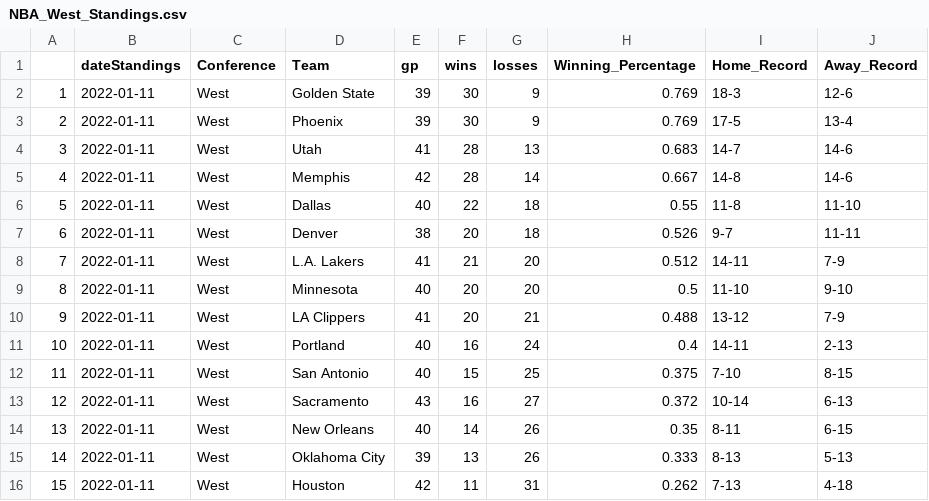
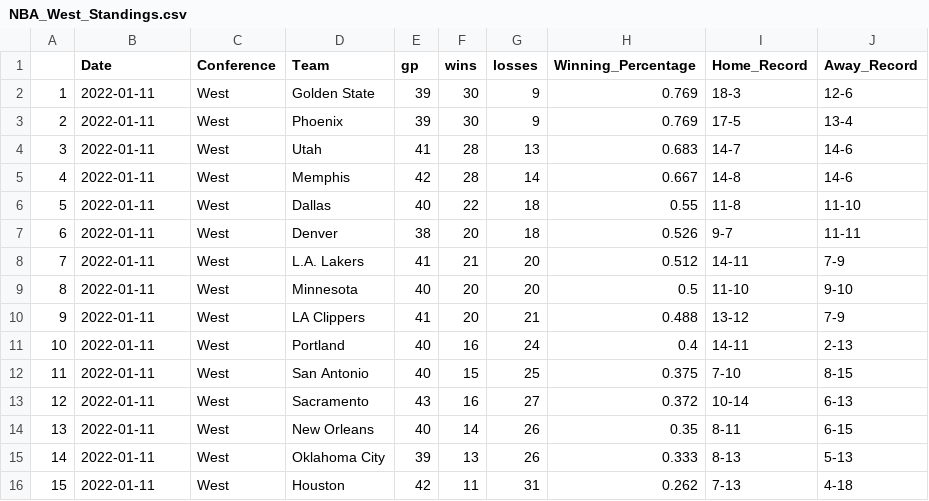
Before and after one commit to NoahCornish/TorontoRaptorsStatistics, a CSV file: NBA_West_Standings.csv, drawn as a sheet.

Commit message:
Add files via upload

```diff
--- a/NBA_West_Standings.csv
+++ b/NBA_West_Standings.csv
@@ -1,2 +1,2 @@
-"","dateStandings","Conference","Team","gp","wins","losses","Winning_Percentage","Home_Record","Away_Record"
+"","Date","Conference","Team","gp","wins","losses","Winning_Percentage","Home_Record","Away_Record"
 "1",2022-01-11,"West","Golden State",39,30,9,0.769,"18-3","12-6"
```
